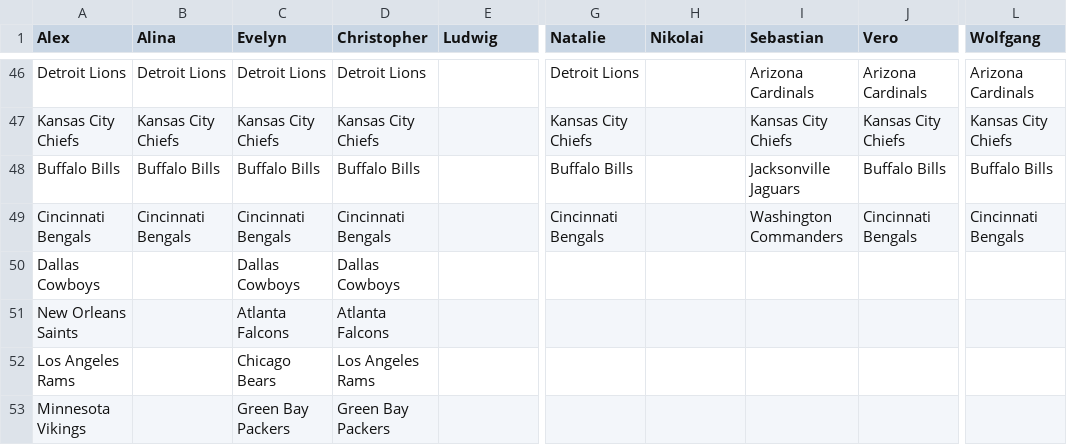
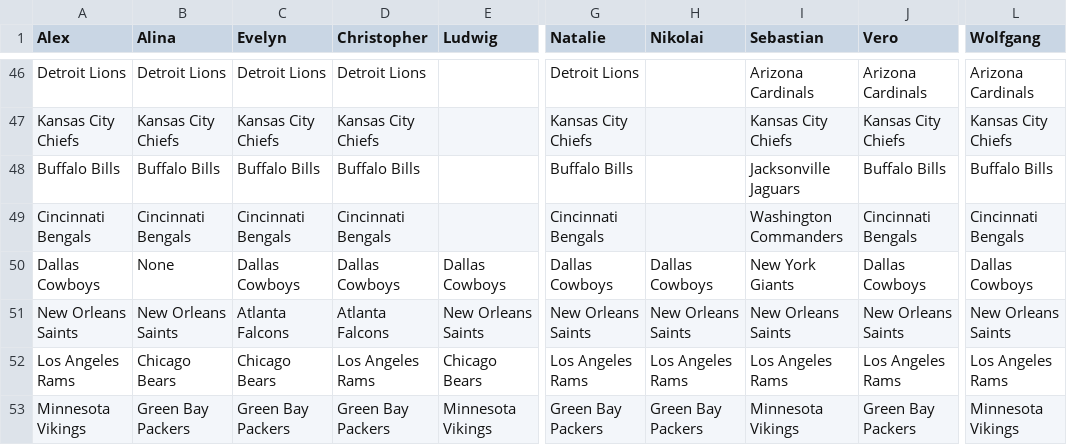
Before and after one commit to AlexSchinnerl/nfl_2024, a CSV file: data/bets_2024.csv, drawn as a sheet; only a part is shown, gaps mark what is left out; the diff covers the shown part only; the diff names each change by its address in the sheet, - before the commit and + after, or states it on an @@ line.

```diff
--- a/data/bets_2024.csv
+++ b/data/bets_2024.csv
-B50 (Alina): (empty)
+B50 (Alina): None
-E50 (Ludwig): (empty)
+E50 (Ludwig): Dallas Cowboys
-G50 (Natalie): (empty)
+G50 (Natalie): Dallas Cowboys
-H50 (Nikolai): (empty)
+H50 (Nikolai): Dallas Cowboys
-I50 (Sebastian): (empty)
+I50 (Sebastian): New York Giants
-J50 (Vero): (empty)
+J50 (Vero): Dallas Cowboys
-L50 (Wolfgang): (empty)
+L50 (Wolfgang): Dallas Cowboys
-B51 (Alina): (empty)
+B51 (Alina): New Orleans Saints
-E51 (Ludwig): (empty)
+E51 (Ludwig): New Orleans Saints
-G51 (Natalie): (empty)
+G51 (Natalie): New Orleans Saints
-H51 (Nikolai): (empty)
+H51 (Nikolai): New Orleans Saints
-I51 (Sebastian): (empty)
+I51 (Sebastian): New Orleans Saints
-J51 (Vero): (empty)
+J51 (Vero): New Orleans Saints
-L51 (Wolfgang): (empty)
+L51 (Wolfgang): New Orleans Saints
-B52 (Alina): (empty)
+B52 (Alina): Chicago Bears
-E52 (Ludwig): (empty)
+E52 (Ludwig): Chicago Bears
-G52 (Natalie): (empty)
+G52 (Natalie): Los Angeles Rams
-H52 (Nikolai): (empty)
+H52 (Nikolai): Los Angeles Rams
-I52 (Sebastian): (empty)
+I52 (Sebastian): Los Angeles Rams
-J52 (Vero): (empty)
+J52 (Vero): Los Angeles Rams
-L52 (Wolfgang): (empty)
+L52 (Wolfgang): Los Angeles Rams
-B53 (Alina): (empty)
+B53 (Alina): Green Bay Packers
-E53 (Ludwig): (empty)
+E53 (Ludwig): Minnesota Vikings
-G53 (Natalie): (empty)
+G53 (Natalie): Green Bay Packers
-H53 (Nikolai): (empty)
+H53 (Nikolai): Green Bay Packers
-I53 (Sebastian): (empty)
+I53 (Sebastian): Minnesota Vikings
-J53 (Vero): (empty)
+J53 (Vero): Green Bay Packers
-L53 (Wolfgang): (empty)
+L53 (Wolfgang): Minnesota Vikings
```
Also changed, not shown: 84 edited cells elsewhere in this file, data/results.csv, data/scoring.csv, 3 other files.
